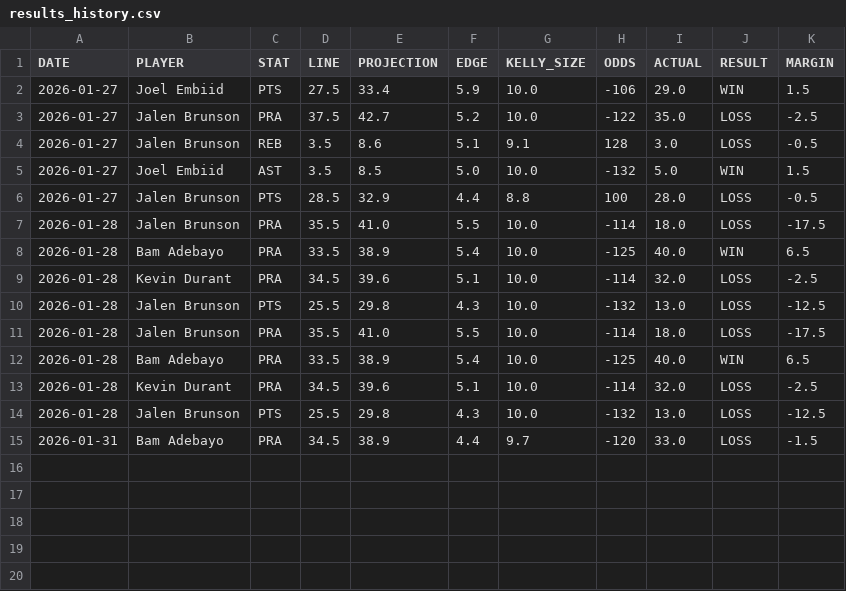
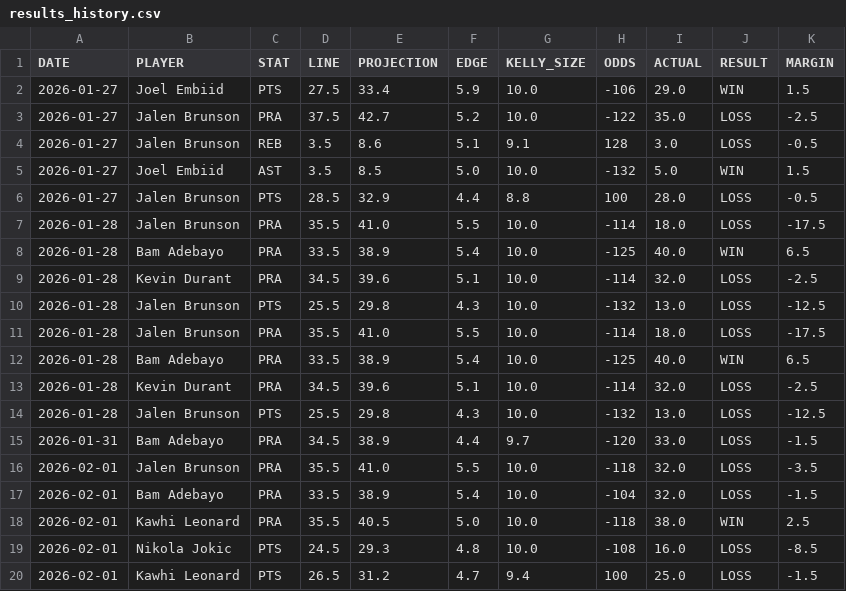
Before and after one commit to diamondbuild/nba-dashboard, a CSV file: results_history.csv, drawn as a sheet; the diff names each change by its address in the sheet, - before the commit and + after, or states it on an @@ line.

Commit message:
Update results: 2026-02-02 14:00

```diff
--- a/results_history.csv
+++ b/results_history.csv
+row 16: 2026-02-01 | Jalen Brunson | PRA | 35.5 | 41.0 | 5.5 | 10.0 | -118 | 32.0 | LOSS | -3.5
+row 17: 2026-02-01 | Bam Adebayo | PRA | 33.5 | 38.9 | 5.4 | 10.0 | -104 | 32.0 | LOSS | -1.5
+row 18: 2026-02-01 | Kawhi Leonard | PRA | 35.5 | 40.5 | 5.0 | 10.0 | -118 | 38.0 | WIN | 2.5
+row 19: 2026-02-01 | Nikola Jokic | PTS | 24.5 | 29.3 | 4.8 | 10.0 | -108 | 16.0 | LOSS | -8.5
+row 20: 2026-02-01 | Kawhi Leonard | PTS | 26.5 | 31.2 | 4.7 | 9.4 | 100 | 25.0 | LOSS | -1.5
```
